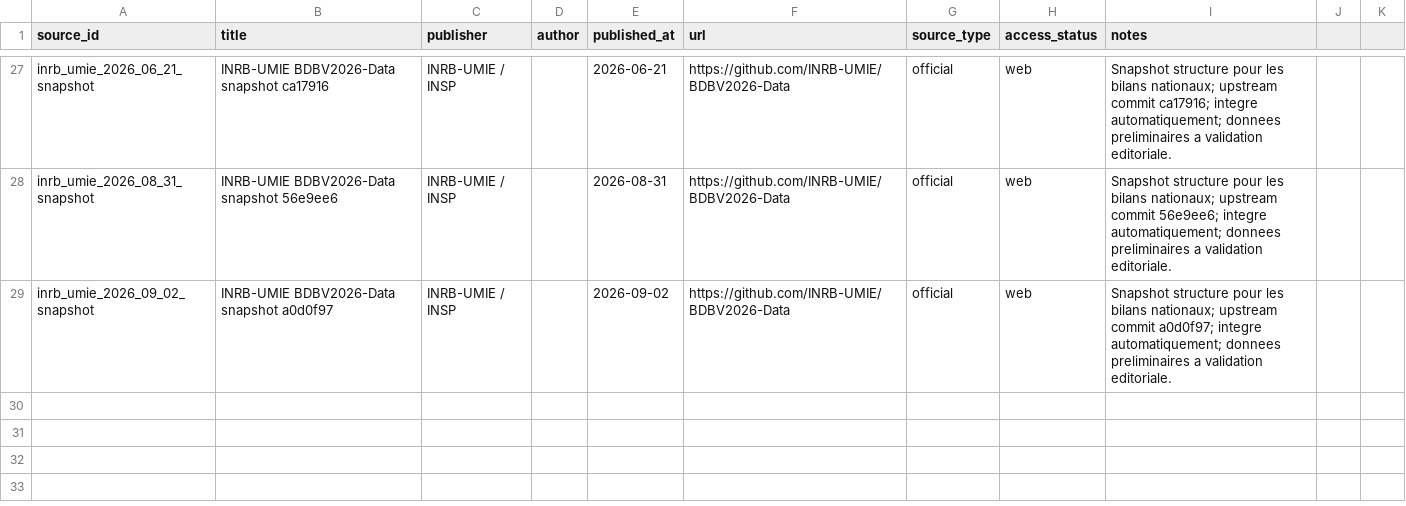
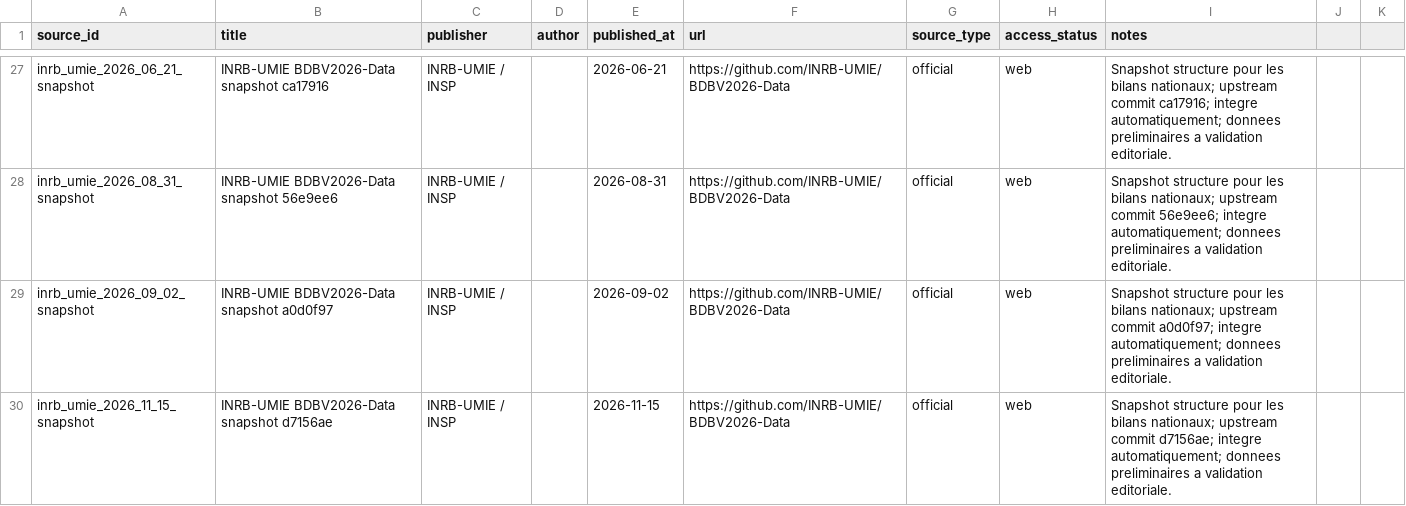
Before and after one commit to hericlibong/ebola, a CSV file: public/data/reference/sources.csv, drawn as a sheet; only a part is shown, gaps mark what is left out; the diff names each change by its address in the sheet, - before the commit and + after, or states it on an @@ line.

```diff
--- a/public/data/reference/sources.csv
+++ b/public/data/reference/sources.csv
+row 30: inrb_umie_2026_11_15_snapshot | INRB-UMIE BDBV2026-Data snapshot d7156ae | INRB-UMIE / INSP |  | 2026-11-15 | https://github.com/INRB-UMIE/BDBV2026-Data | official | web | Snapshot structure pour les bilans nationaux; upstream commit d7156ae; integre automatiquement; donnees preliminaires a validation editoriale.
```
Also changed, not shown: 4 other files.
